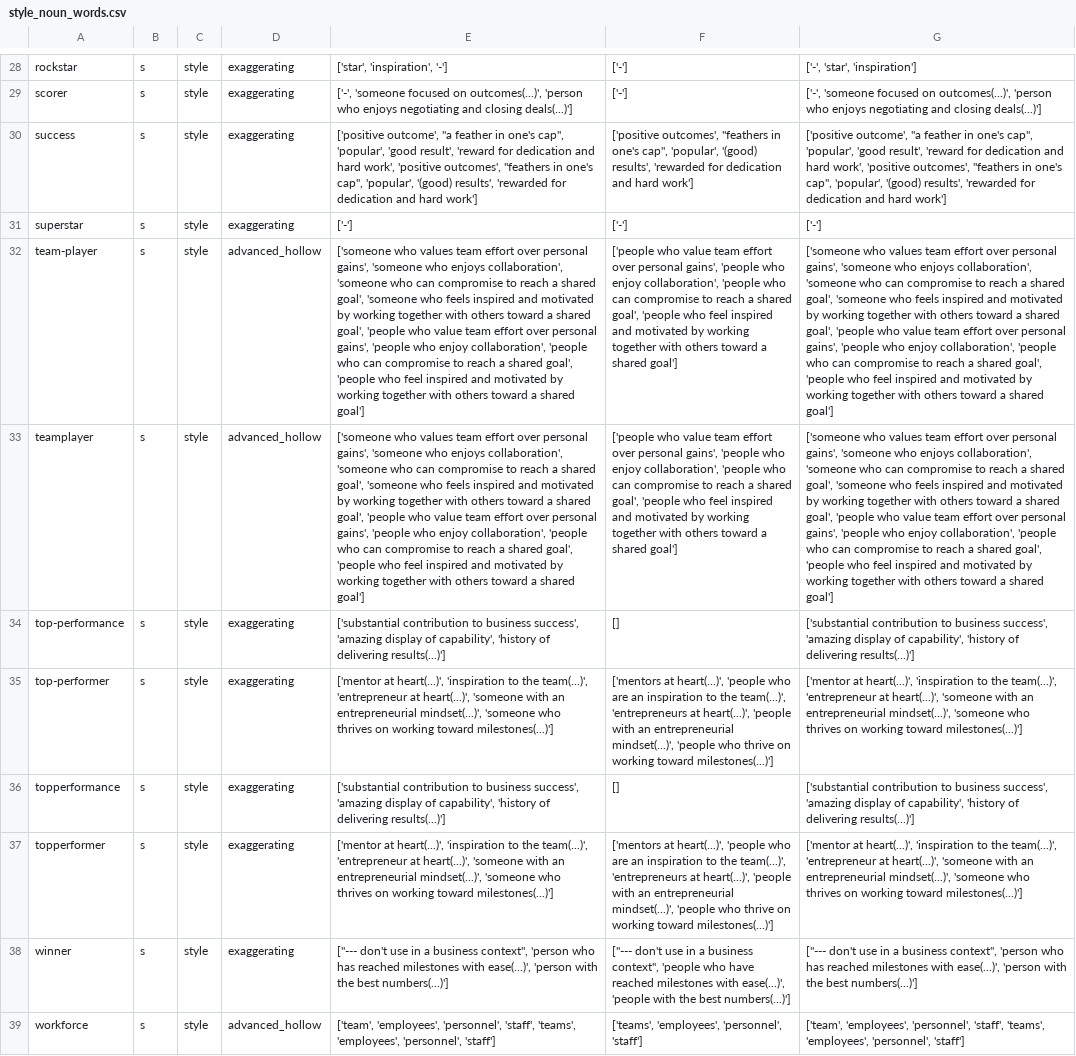
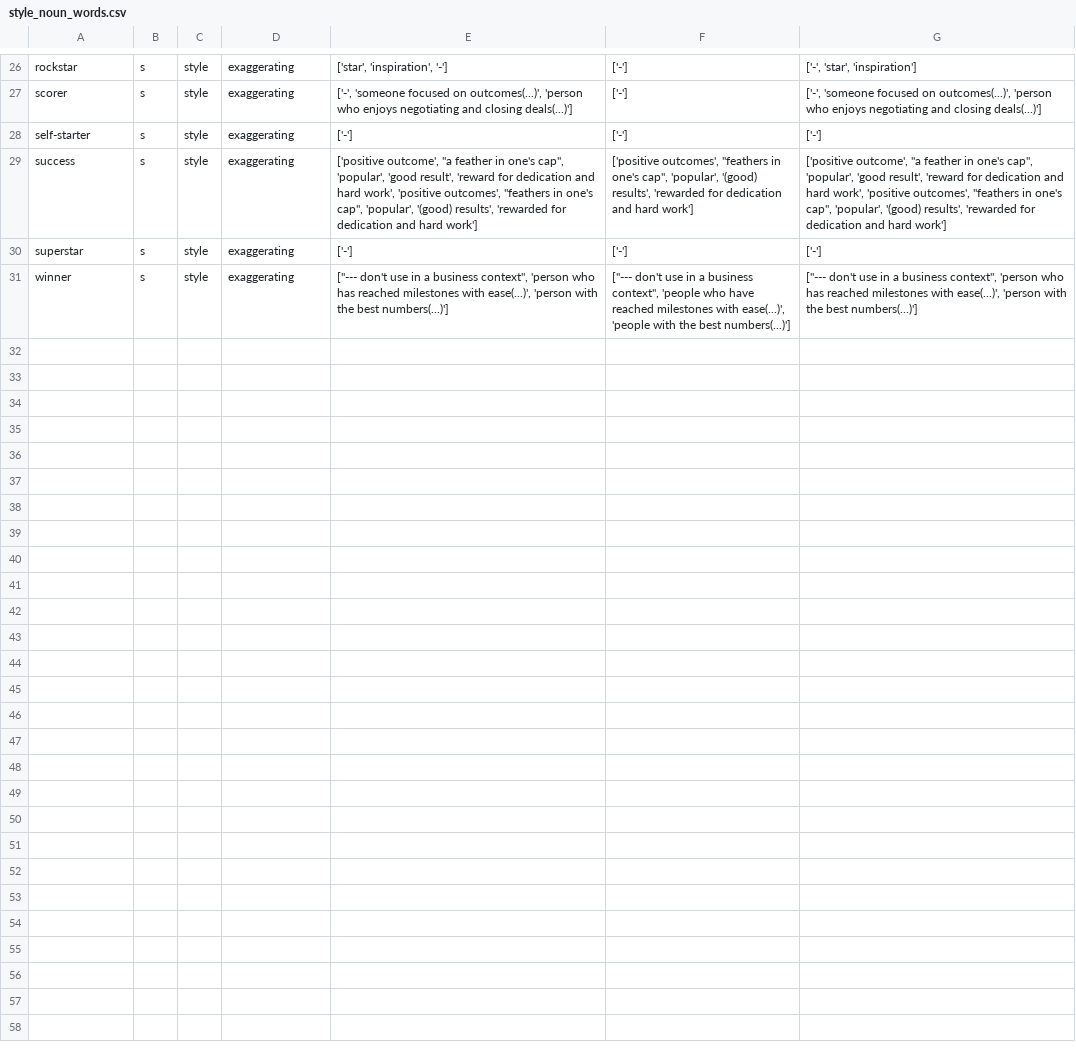
Before and after one commit to witty-works/nlp_api, a CSV file: training_data/en-US/style_noun_words.csv, drawn as a sheet; only a part is shown, gaps mark what is left out; removed rows and columns are numbered as before the commit, all else as after; the diff covers the shown part only; the diff names each change by its address in the sheet, - before the commit and + after, or states it on an @@ line.

```diff
--- a/training_data/en-US/style_noun_words.csv
+++ b/training_data/en-US/style_noun_words.csv
+row 28: self-starter | s | style | exaggerating | ['-'] | ['-'] | ['-']
@@ row 32 moved to row 6: team-player @@
-row 33: teamplayer | s | style | advanced_hollow | ['someone who values team effort over personal gains', 'someone who enjoys collaboration', 'someone who can compromise to reach a shared goal', 'someone who feels inspired and motivated by working together with others toward a shared goal', 'people who value team effort over personal gains', 'people who enjoy collaboration', 'people who can compromise to reach a shared goal', 'people who feel inspired and motivated by working together with others toward a shared goal'] | ['people who value team effort over personal gains', 'people who enjoy collaboration', 'people who can compromise to reach a shared goal', 'people who feel inspired and motivated by working together with others toward a shared goal'] | ['someone who values team effort over personal gains', 'someone who enjoys collaboration', 'someone who can compromise to reach a shared goal', 'someone who feels inspired and motivated by working together with others toward a shared goal', 'people who value team effort over personal gains', 'people who enjoy collaboration', 'people who can compromise to reach a shared goal', 'people who feel inspired and motivated by working together with others toward a shared goal']
-row 34: top-performance | s | style | exaggerating | ['substantial contribution to business success', 'amazing display of capability', 'history of delivering results(...)'] | [] | ['substantial contribution to business success', 'amazing display of capability', 'history of delivering results(...)']
-row 35: top-performer | s | style | exaggerating | ['mentor at heart(...)', 'inspiration to the team(...)', 'entrepreneur at heart(...)', 'someone with an entrepreneurial mindset(...)', 'someone who thrives on working toward milestones(...)'] | ['mentors at heart(...)', 'people who are an inspiration to the team(...)', 'entrepreneurs at heart(...)', 'people with an entrepreneurial mindset(...)', 'people who thrive on working toward milestones(...)'] | ['mentor at heart(...)', 'inspiration to the team(...)', 'entrepreneur at heart(...)', 'someone with an entrepreneurial mindset(...)', 'someone who thrives on working toward milestones(...)']
-row 36: topperformance | s | style | exaggerating | ['substantial contribution to business success', 'amazing display of capability', 'history of delivering results(...)'] | [] | ['substantial contribution to business success', 'amazing display of capability', 'history of delivering results(...)']
-row 37: topperformer | s | style | exaggerating | ['mentor at heart(...)', 'inspiration to the team(...)', 'entrepreneur at heart(...)', 'someone with an entrepreneurial mindset(...)', 'someone who thrives on working toward milestones(...)'] | ['mentors at heart(...)', 'people who are an inspiration to the team(...)', 'entrepreneurs at heart(...)', 'people with an entrepreneurial mindset(...)', 'people who thrive on working toward milestones(...)'] | ['mentor at heart(...)', 'inspiration to the team(...)', 'entrepreneur at heart(...)', 'someone with an entrepreneurial mindset(...)', 'someone who thrives on working toward milestones(...)']
@@ row 39 moved to row 7: workforce @@
```
Also changed, not shown: 1 added row, 5 removed rows and 3 moved rows elsewhere in this file, training_data/en-US/abbreviations.csv, training_data/en-US/gendered_noun_words.csv, 7 other files.
